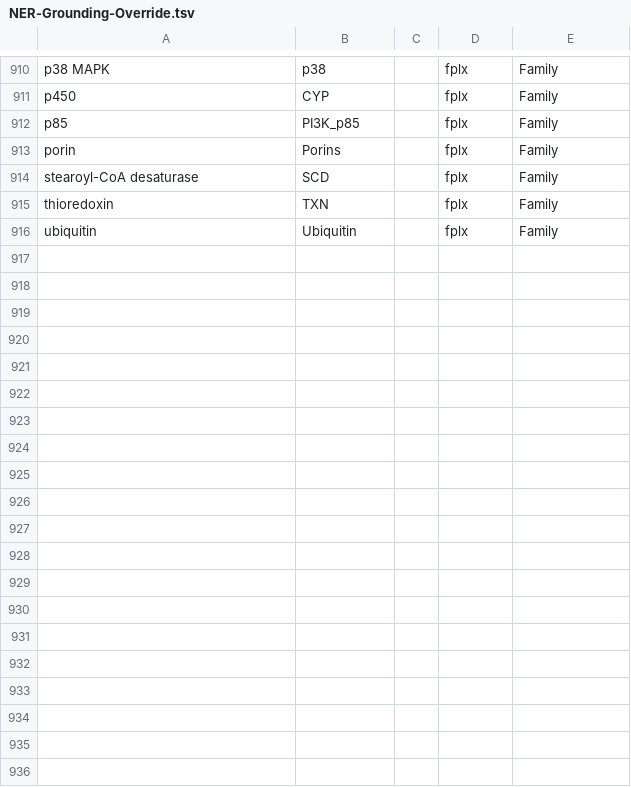
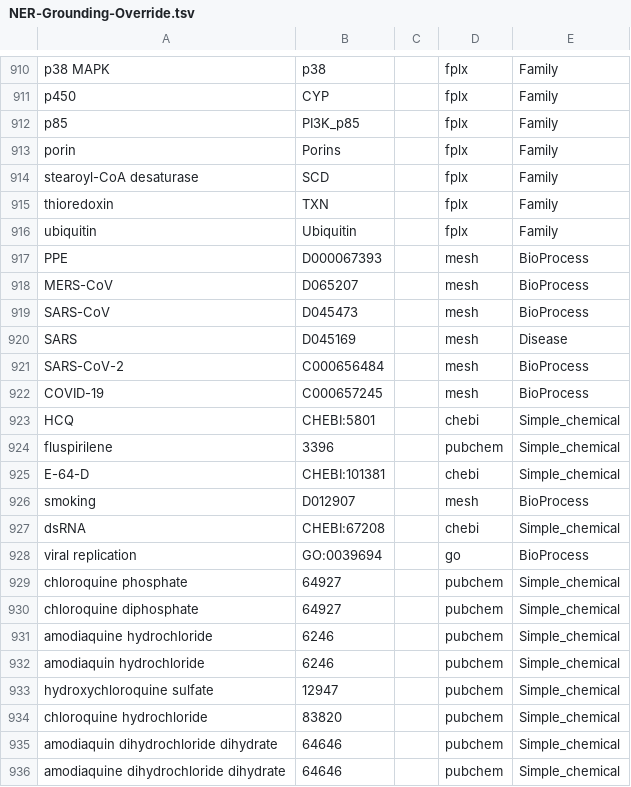
Before and after one commit to clulab/reach, a TSV file: bioresources/src/main/resources/org/clulab/reach/kb/NER-Grounding-Override.tsv, drawn as a sheet; only a part is shown, gaps mark what is left out; the diff covers the shown part only.

Commit message:
Reinstate COVID-19 override curations

```diff
--- a/bioresources/src/main/resources/org/clulab/reach/kb/NER-Grounding-Override.tsv
+++ b/bioresources/src/main/resources/org/clulab/reach/kb/NER-Grounding-Override.tsv
@@ -916 +916,21 @@ thioredoxin	TXN		fplx	Family
 ubiquitin	Ubiquitin		fplx	Family
+PPE	D000067393		mesh	BioProcess
+MERS-CoV	D065207		mesh	BioProcess
+SARS-CoV	D045473		mesh	BioProcess
+SARS	D045169		mesh	Disease
+SARS-CoV-2	C000656484		mesh	BioProcess
+COVID-19	C000657245		mesh	BioProcess
+HCQ	CHEBI:5801		chebi	Simple_chemical
+fluspirilene	3396		pubchem	Simple_chemical
+E-64-D	CHEBI:101381		chebi	Simple_chemical
+smoking	D012907		mesh	BioProcess
+dsRNA	CHEBI:67208		chebi	Simple_chemical
+viral replication	GO:0039694		go	BioProcess
+chloroquine phosphate	64927		pubchem	Simple_chemical
+chloroquine diphosphate	64927		pubchem	Simple_chemical
+amodiaquine hydrochloride	6246		pubchem	Simple_chemical
+amodiaquin hydrochloride	6246		pubchem	Simple_chemical
+hydroxychloroquine sulfate	12947		pubchem	Simple_chemical
+chloroquine hydrochloride	83820		pubchem	Simple_chemical
+amodiaquin dihydrochloride dihydrate	64646		pubchem	Simple_chemical
+amodiaquine dihydrochloride dihydrate	64646		pubchem	Simple_chemical
```
Also changed, not shown: 21 added rows elsewhere in this file, 2 other files.
